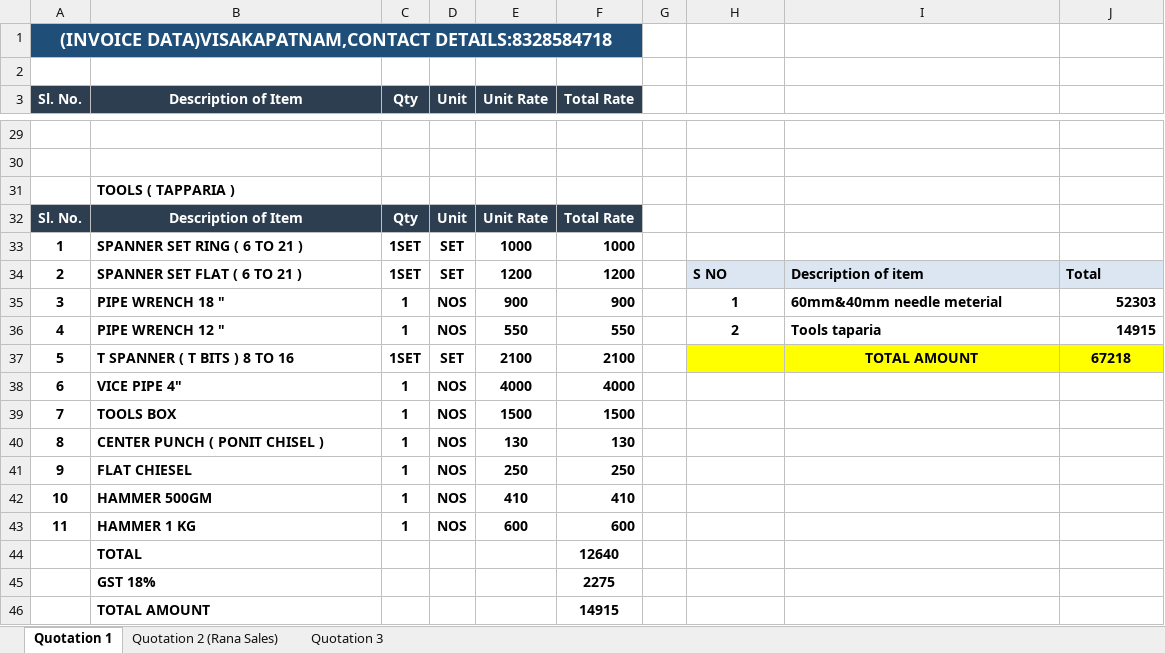
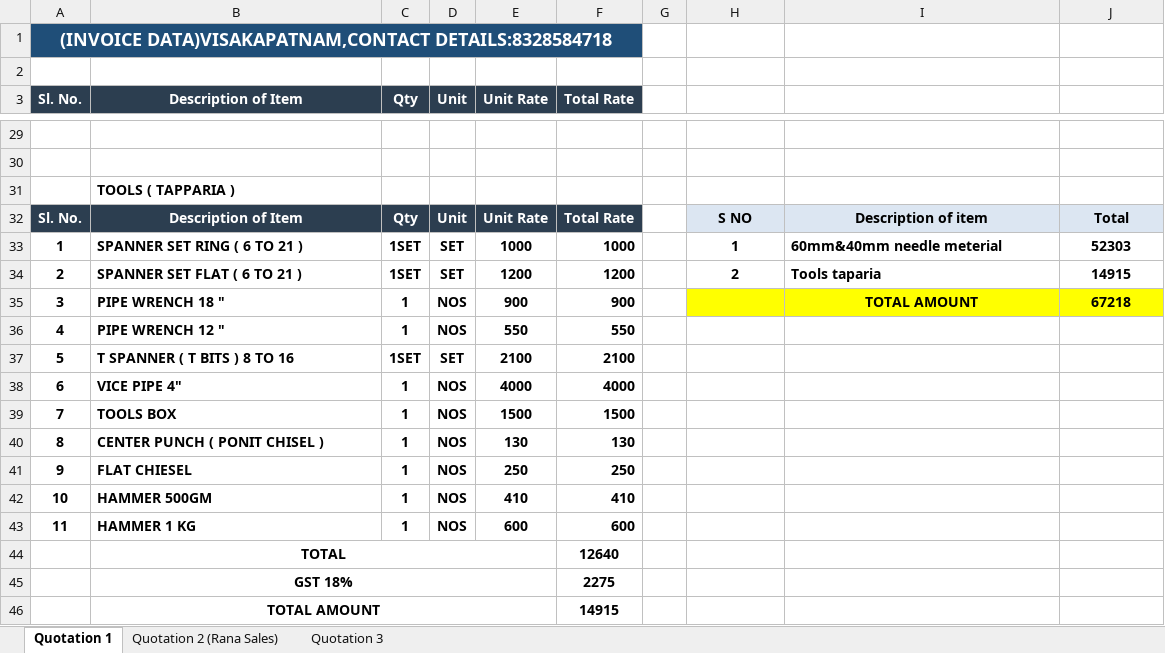
Before and after one commit to krishiinfratech321/Purchase_Bill_List_November_2026, an Excel workbook: Master Quotations_November_2026/Quotations and finaliezed bills_From Date_06-11-2026 to 13 -11-2026/MASTER_QUOTATIONS FOR 60MM &40MM NEEDLE METERIALS.xlsx, sheet Quotation 1, drawn as a sheet; only a part is shown, gaps mark what is left out; values as stored, in another font and other column widths than the file's, no borders; the diff covers the shown part only; the diff names each change by its address in the sheet, - before the commit and + after, or states it on an @@ line.

```diff
--- a/Master Quotations_November_2026/Quotations and finaliezed bills_From Date_06-11-2026 to 13 -11-2026/MASTER_QUOTATIONS FOR 60MM &40MM NEEDLE METERIALS.xlsx (sheet Quotation 1)
+++ b/Master Quotations_November_2026/Quotations and finaliezed bills_From Date_06-11-2026 to 13 -11-2026/MASTER_QUOTATIONS FOR 60MM &40MM NEEDLE METERIALS.xlsx (sheet Quotation 1)
-H32: (empty)
+H32: S NO
-H32:J32 fill: none
+H32:J32 fill: #DCE6F2
-I32: (empty)
+I32: Description of item
-J32: (empty)
+J32: Total
-H33: (empty)
+H33: 1
-I33: (empty)
+I33: 60mm&40mm needle meterial
-J33: (empty)
+J33: 52303
-H34: S NO
+H34: 2
-H34 alignment: left
+H34 alignment: center
-H34:J34 fill: #DCE6F2
+H34:J34 fill: none
-I34: Description of item
+I34: Tools taparia
-J34: Total
+J34: 14915
-J34 alignment: left
+J34 alignment: center
-H35: 1
+H35: (empty)
-H35:J35 fill: none
+H35:J35 fill: #FFFF00
-I35: 60mm&40mm needle meterial
+I35: TOTAL AMOUNT
-I35 alignment: left
+I35 alignment: center
-J35: 52303
+J35: 67218
-J35 alignment: right
+J35 alignment: center
-H36: 2
+H36: (empty)
-I36: Tools taparia
+I36: (empty)
-J36: 14915
+J36: (empty)
-H37:J37 fill: #FFFF00
+H37:J37 fill: none
-I37: TOTAL AMOUNT
+I37: (empty)
-J37: 67218
+J37: (empty)
-B44:B46 alignment: left
+B44:B46 alignment: center
+B44:E44 merged
+B45:E45 merged
+B46:E46 merged
```
Also changed, not shown: cell formats and merged cells elsewhere in this sheet, sheet Quotation 2 (Rana Sales), Daily_Purchase_list_details_November_2026.xlsx, Master Quotations_November_2026/Quotations and finaliezed bills_From Date_31-10-2026 to 05 -11-2026/Binding Wire_Master Quotation Comparison Sheet.xlsx, 18 other files.
